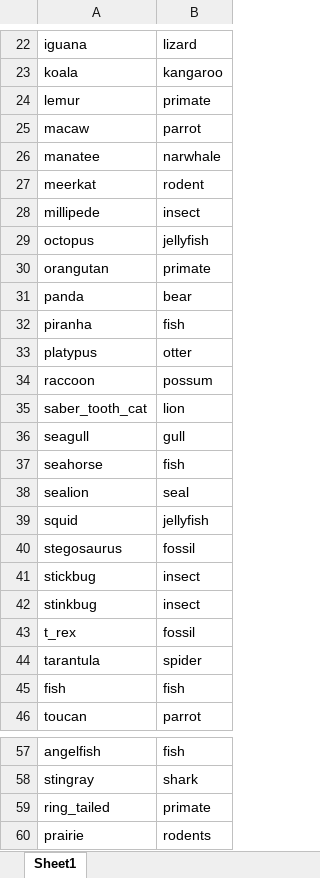
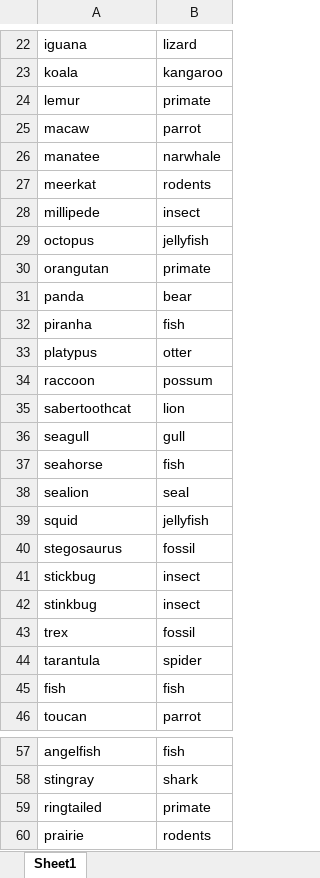
Before and after one commit to thelexiconlab/cochlear-full, an Excel workbook: forager-cochlear/data/lexical_data/animals/corrections.xlsx, sheet Sheet1, drawn as a sheet; only a part is shown, gaps mark what is left out; values as stored, in another font and other column widths than the file's, no borders; the diff names each change by its address in the sheet, - before the commit and + after, or states it on an @@ line.

```diff
--- a/forager-cochlear/data/lexical_data/animals/corrections.xlsx (sheet Sheet1)
+++ b/forager-cochlear/data/lexical_data/animals/corrections.xlsx (sheet Sheet1)
-B27: rodent
+B27: rodents
-A35: saber_tooth_cat
+A35: sabertoothcat
-A43: t_rex
+A43: trex
-A59: ring_tailed
+A59: ringtailed
```
Also changed, not shown: forager-cochlear/data/lexical_data/foods/corrections.xlsx, 2 other files.
